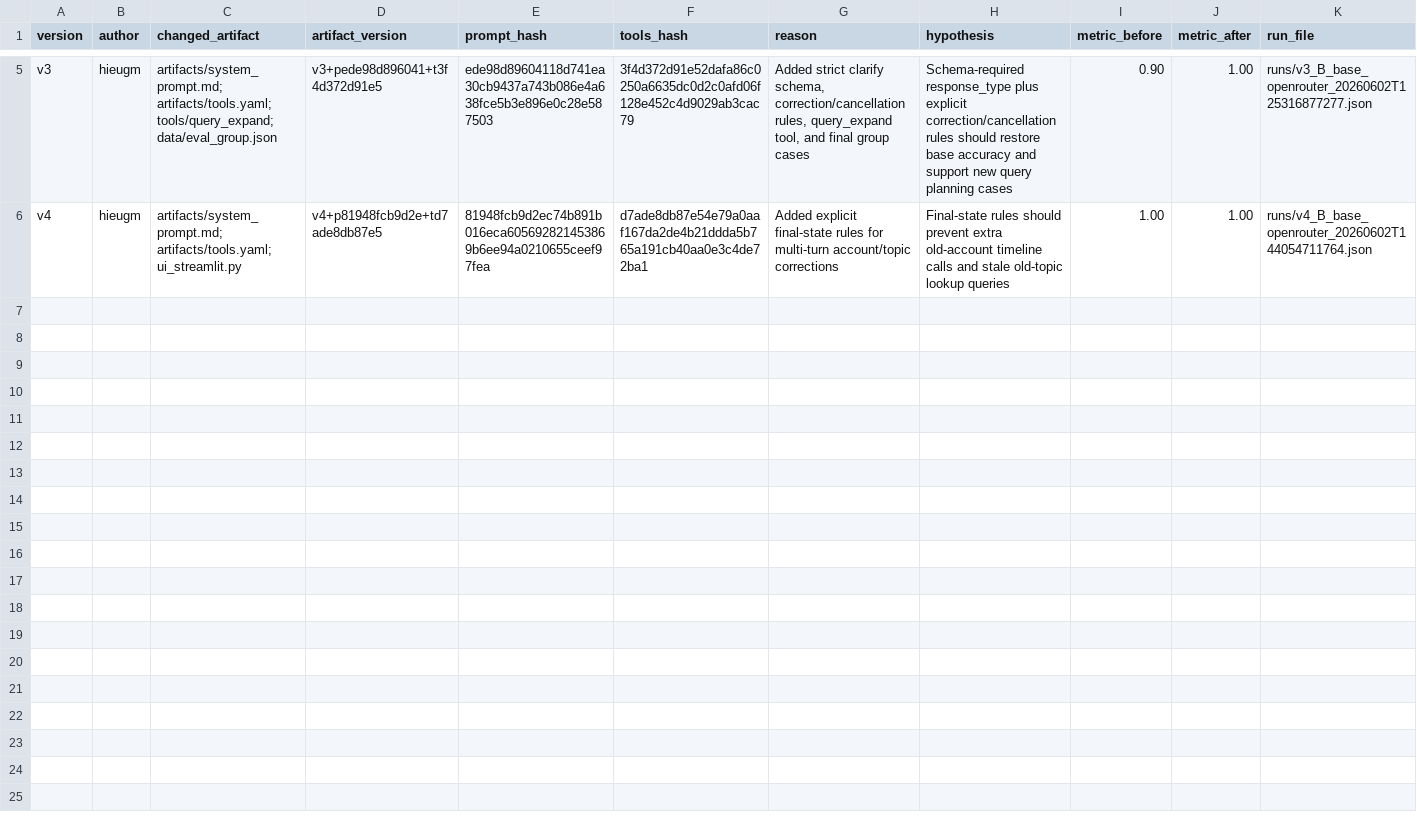
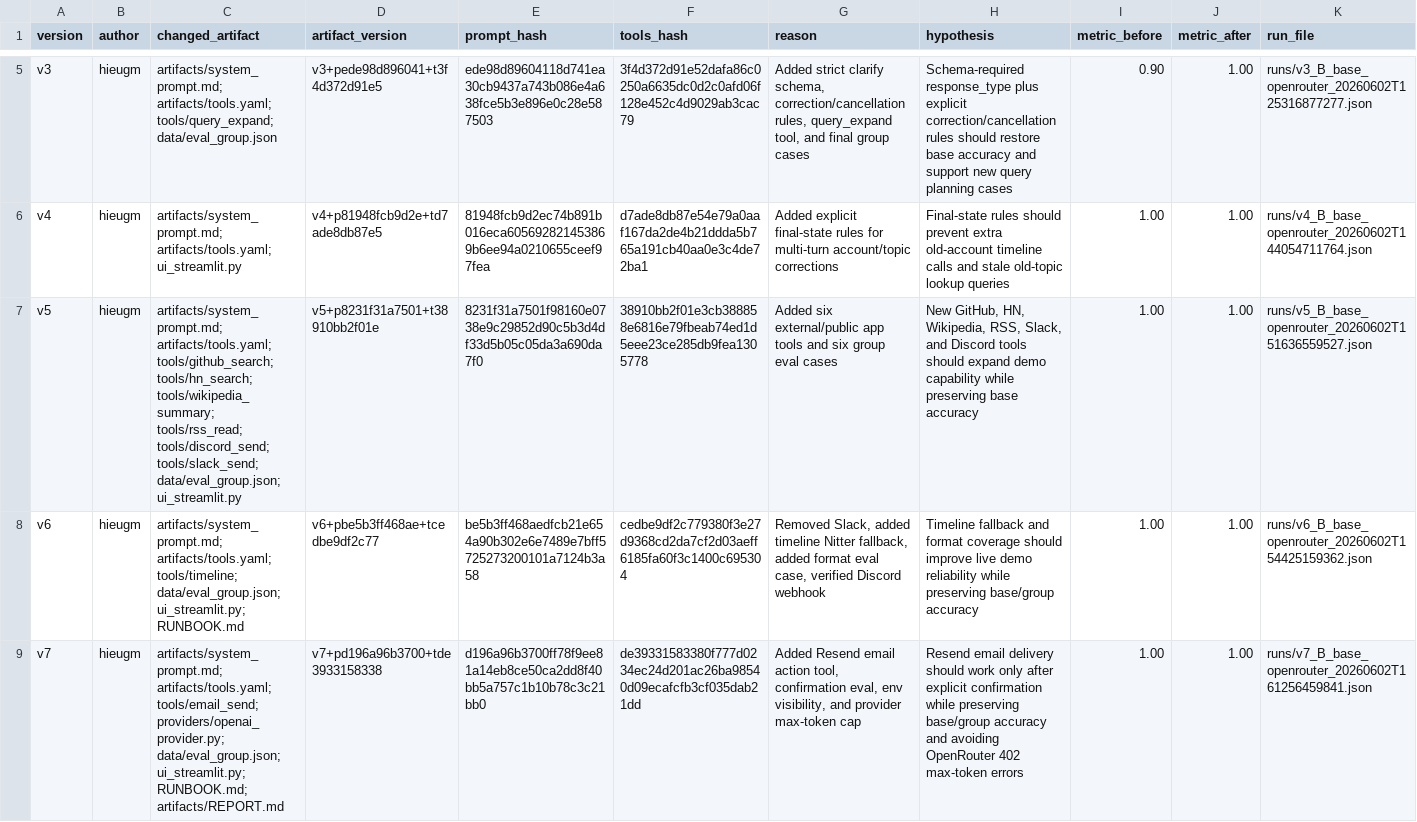
Before and after one commit to HieuGM/Day04-VinAI, a CSV file: starter_v0/artifacts/version_log.csv, drawn as a sheet; only a part is shown, gaps mark what is left out; the diff names each change by its address in the sheet, - before the commit and + after, or states it on an @@ line.

```diff
--- a/starter_v0/artifacts/version_log.csv
+++ b/starter_v0/artifacts/version_log.csv
+row 7: v5 | hieugm | artifacts/system_prompt.md; artifacts/tools.yaml; tools/github_search; tools/hn_search; tools/wikipedia_summary; tools/rss_read; tools/discord_send; tools/slack_send; data/eval_group.json; ui_streamlit.py | v5+p8231f31a7501+t38910bb2f01e | 8231f31a7501f98160e0738e9c29852d90c5b3d4df33d5b05c05da3a690da7f0 | 38910bb2f01e3cb388858e6816e79fbeab74ed1d5eee23ce285db9fea1305778 | Added six external/public app tools and six group eval cases | New GitHub, HN, Wikipedia, RSS, Slack, and Discord tools should expand demo capability while preserving base accuracy | 1.00 | 1.00 | runs/v5_B_base_openrouter_20260602T151636559527.json
+row 8: v6 | hieugm | artifacts/system_prompt.md; artifacts/tools.yaml; tools/timeline; data/eval_group.json; ui_streamlit.py; RUNBOOK.md | v6+pbe5b3ff468ae+tcedbe9df2c77 | be5b3ff468aedfcb21e654a90b302e6e7489e7bff5725273200101a7124b3a58 | cedbe9df2c779380f3e27d9368cd2da7cf2d03aeff6185fa60f3c1400c695304 | Removed Slack, added timeline Nitter fallback, added format eval case, verified Discord webhook | Timeline fallback and format coverage should improve live demo reliability while preserving base/group accuracy | 1.00 | 1.00 | runs/v6_B_base_openrouter_20260602T154425159362.json
+row 9: v7 | hieugm | artifacts/system_prompt.md; artifacts/tools.yaml; tools/email_send; providers/openai_provider.py; data/eval_group.json; ui_streamlit.py; RUNBOOK.md; artifacts/REPORT.md | v7+pd196a96b3700+tde3933158338 | d196a96b3700ff78f9ee81a14eb8ce50ca2dd8f40bb5a757c1b10b78c3c21bb0 | de39331583380f777d0234ec24d201ac26ba98540d09ecafcfb3cf035dab21dd | Added Resend email action tool, confirmation eval, env visibility, and provider max-token cap | Resend email delivery should work only after explicit confirmation while preserving base/group accuracy and avoiding OpenRouter 402 max-token errors | 1.00 | 1.00 | runs/v7_B_base_openrouter_20260602T161256459841.json
```
Also changed, not shown: 41 other files.
